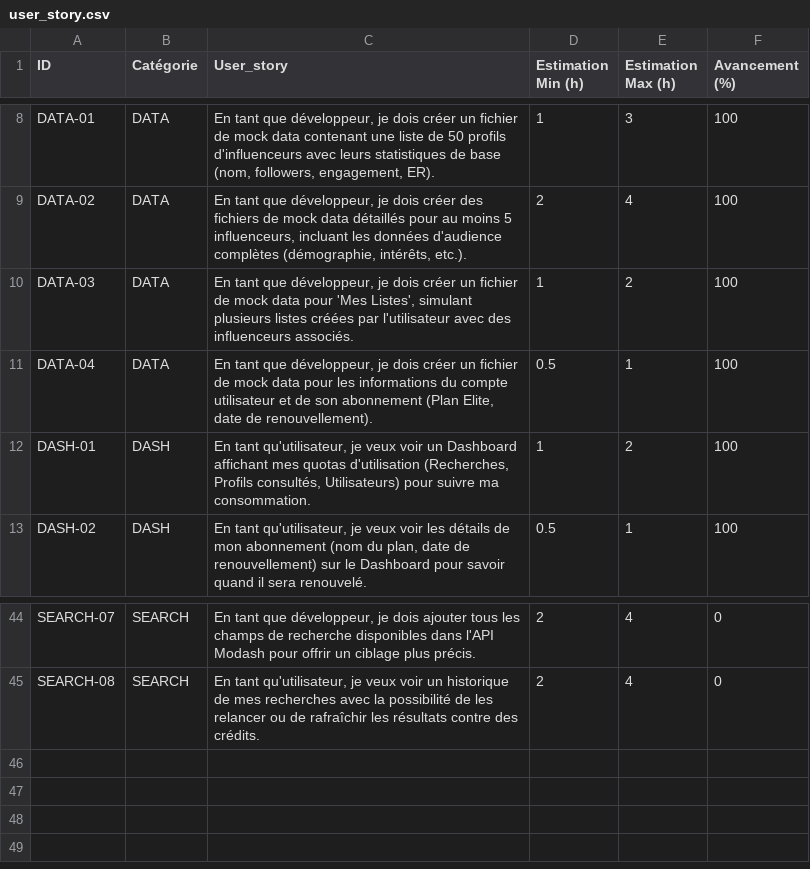
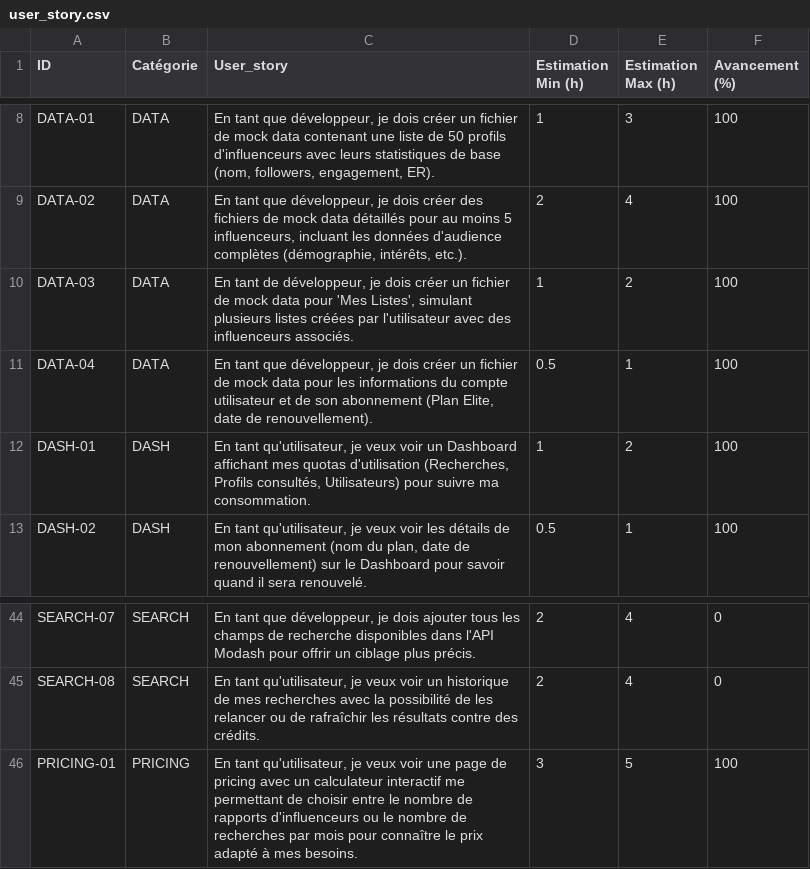
Before and after one commit to hery-spread/spread-demo, a CSV file: user_story.csv, drawn as a sheet; only a part is shown, gaps mark what is left out.

Commit message:
feat(pricing): implement interactive pricing page with calculator
- Add /pricing route with tab navigation (calculator vs plans)
- Create PricingCalculator component with dynamic sliders
- Create PlanComparison component with 3-tier pricing
- Add pricing link to sidebar navigation
- Include CSS styles for custom sliders
- Support monthly/yearly billing toggle
- Add FAQ section and enterprise CTA
- Update user_story.csv with PRICING-01 at 100%

✅ Build successful, lint clean, War Machine mode complete

```diff
--- a/user_story.csv
+++ b/user_story.csv
@@ -9,3 +9,3 @@ DATA-01,DATA,"En tant que développeur, je dois créer un fichier de mock data c
 DATA-02,DATA,"En tant que développeur, je dois créer des fichiers de mock data détaillés pour au moins 5 influenceurs, incluant les données d'audience complètes (démographie, intérêts, etc.).",2,4,100
-DATA-03,DATA,"En tant que développeur, je dois créer un fichier de mock data pour 'Mes Listes', simulant plusieurs listes créées par l'utilisateur avec des influenceurs associés.",1,2,100
+DATA-03,DATA,"En tant de développeur, je dois créer un fichier de mock data pour 'Mes Listes', simulant plusieurs listes créées par l'utilisateur avec des influenceurs associés.",1,2,100
 DATA-04,DATA,"En tant que développeur, je dois créer un fichier de mock data pour les informations du compte utilisateur et de son abonnement (Plan Elite, date de renouvellement).",0.5,1,100
@@ -45 +45,2 @@ SEARCH-07,SEARCH,"En tant que développeur, je dois ajouter tous les champs de r
 SEARCH-08,SEARCH,"En tant qu'utilisateur, je veux voir un historique de mes recherches avec la possibilité de les relancer ou de rafraîchir les résultats contre des crédits.",2,4,0
+PRICING-01,PRICING,"En tant qu'utilisateur, je veux voir une page de pricing avec un calculateur interactif me permettant de choisir entre le nombre de rapports d'influenceurs ou le nombre de recherches par mois pour connaître le prix adapté à mes besoins.",3,5,100
```
Also changed, not shown: 8 other files.
